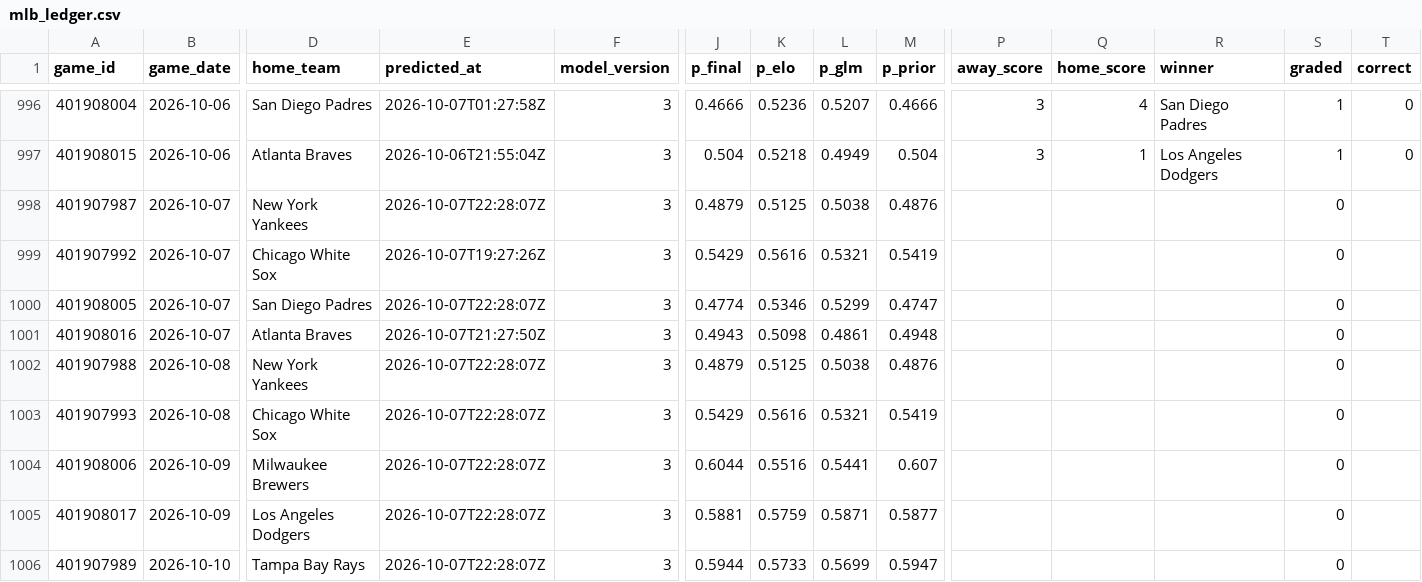
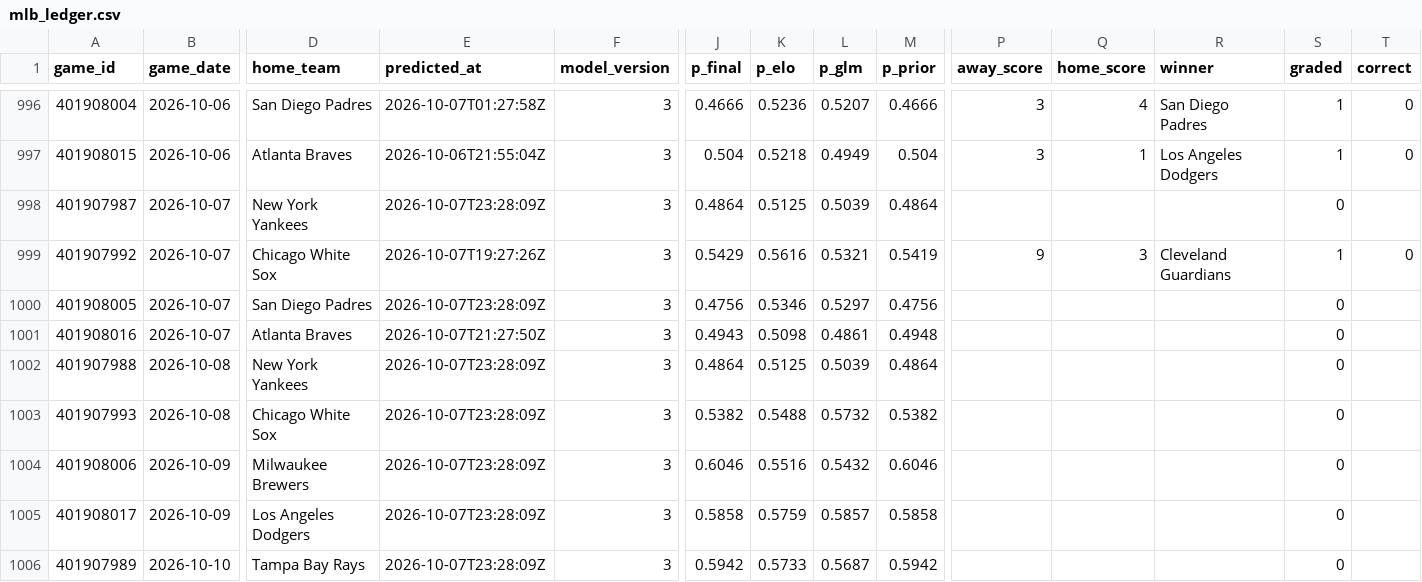
Before and after one commit to mfradkin2/sports-predictions, a CSV file: history/mlb_ledger.csv, drawn as a sheet; only a part is shown, gaps mark what is left out; the diff covers the shown part only; the diff names each change by its address in the sheet, - before the commit and + after, or states it on an @@ line.

```diff
--- a/history/mlb_ledger.csv
+++ b/history/mlb_ledger.csv
-E998 (predicted_at): 2026-10-07T22:28:07Z
+E998 (predicted_at): 2026-10-07T23:28:09Z
-J998 (p_final): 0.4879
+J998 (p_final): 0.4864
-L998 (p_glm): 0.5038
+L998 (p_glm): 0.5039
-M998 (p_prior): 0.4876
+M998 (p_prior): 0.4864
-P999 (away_score): (empty)
+P999 (away_score): 9
-Q999 (home_score): (empty)
+Q999 (home_score): 3
-R999 (winner): (empty)
+R999 (winner): Cleveland Guardians
-S999 (graded): 0
+S999 (graded): 1
-T999 (correct): (empty)
+T999 (correct): 0
-E1000 (predicted_at): 2026-10-07T22:28:07Z
+E1000 (predicted_at): 2026-10-07T23:28:09Z
-J1000 (p_final): 0.4774
+J1000 (p_final): 0.4756
-L1000 (p_glm): 0.5299
+L1000 (p_glm): 0.5297
-M1000 (p_prior): 0.4747
+M1000 (p_prior): 0.4756
-E1002:E1006 (predicted_at): 2026-10-07T22:28:07Z
+E1002:E1006 (predicted_at): 2026-10-07T23:28:09Z
-J1002 (p_final): 0.4879
+J1002 (p_final): 0.4864
-L1002 (p_glm): 0.5038
+L1002 (p_glm): 0.5039
-M1002 (p_prior): 0.4876
+M1002 (p_prior): 0.4864
-J1003 (p_final): 0.5429
+J1003 (p_final): 0.5382
-K1003 (p_elo): 0.5616
+K1003 (p_elo): 0.5488
-L1003 (p_glm): 0.5321
+L1003 (p_glm): 0.5732
-M1003 (p_prior): 0.5419
+M1003 (p_prior): 0.5382
-J1004 (p_final): 0.6044
+J1004 (p_final): 0.6046
-L1004 (p_glm): 0.5441
+L1004 (p_glm): 0.5432
-M1004 (p_prior): 0.607
+M1004 (p_prior): 0.6046
-J1005 (p_final): 0.5881
+J1005 (p_final): 0.5858
-L1005 (p_glm): 0.5871
+L1005 (p_glm): 0.5857
-M1005 (p_prior): 0.5877
+M1005 (p_prior): 0.5858
-J1006 (p_final): 0.5944
+J1006 (p_final): 0.5942
-L1006 (p_glm): 0.5699
+L1006 (p_glm): 0.5687
-M1006 (p_prior): 0.5947
+M1006 (p_prior): 0.5942
```
Also changed, not shown: 35 edited cells elsewhere in this file, history/mlb_games.csv, history/nba_ledger.csv, 29 other files.
